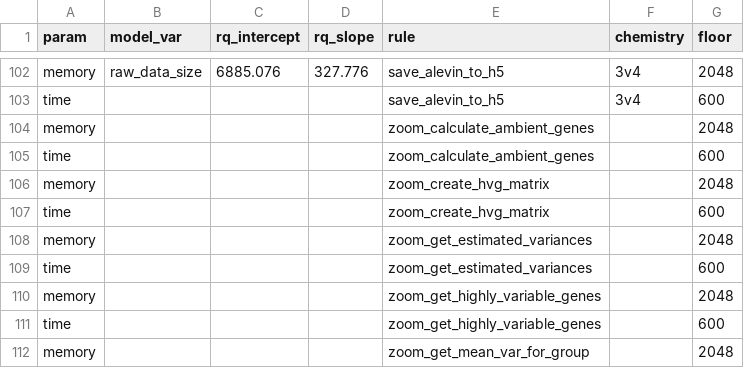
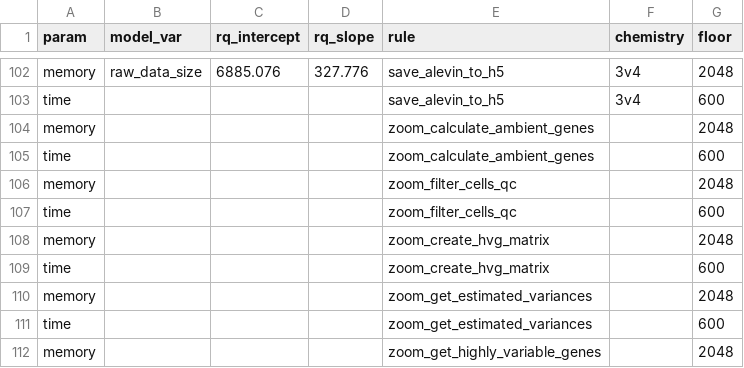
Before and after one commit to marusakod/scprocess, a CSV file: resources/snakemake/resources_lm_params_2026-07-07.csv, drawn as a sheet; only a part is shown, gaps mark what is left out; the shorter side is filled out with more unchanged rows.

```diff
--- a/resources/snakemake/resources_lm_params_2026-07-07.csv
+++ b/resources/snakemake/resources_lm_params_2026-07-07.csv
@@ -105,2 +105,4 @@ memory,"",,,zoom_calculate_ambient_genes,"",2048
 time,"",,,zoom_calculate_ambient_genes,"",600
+memory,"",,,zoom_filter_cells_qc,"",2048
+time,"",,,zoom_filter_cells_qc,"",600
 memory,"",,,zoom_create_hvg_matrix,"",2048
```
Also changed, not shown: 6 other files.
